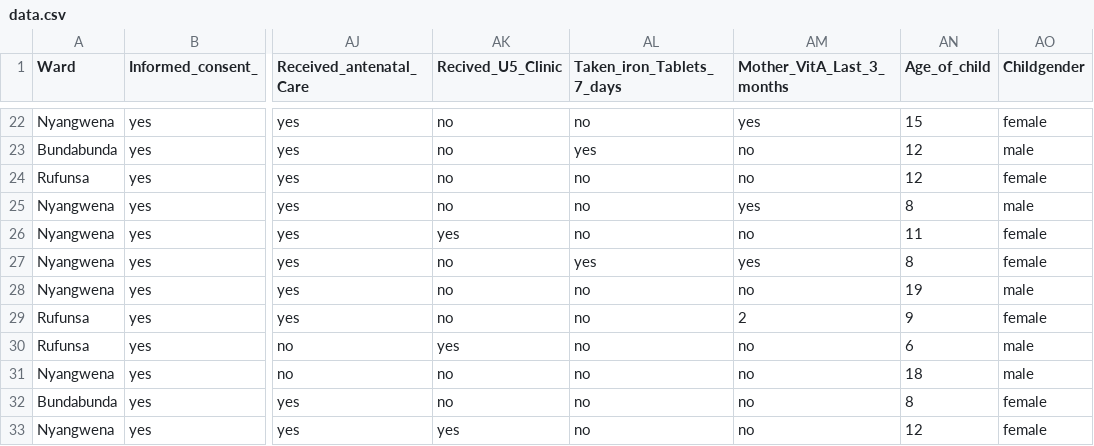
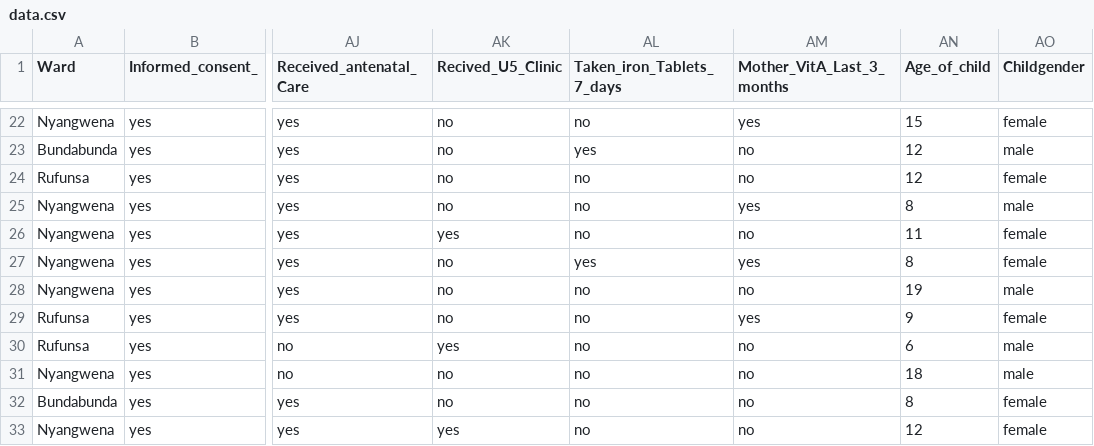
Before and after one commit to fshangala/rufunsa, a CSV file: data.csv, drawn as a sheet; only a part is shown, gaps mark what is left out; the diff names each change by its address in the sheet, - before the commit and + after, or states it on an @@ line.

```diff
--- a/data.csv
+++ b/data.csv
-AM29 (Mother_VitA_Last_3_months): 2
+AM29 (Mother_VitA_Last_3_months): yes
```
Also changed, not shown: 27 other files.
